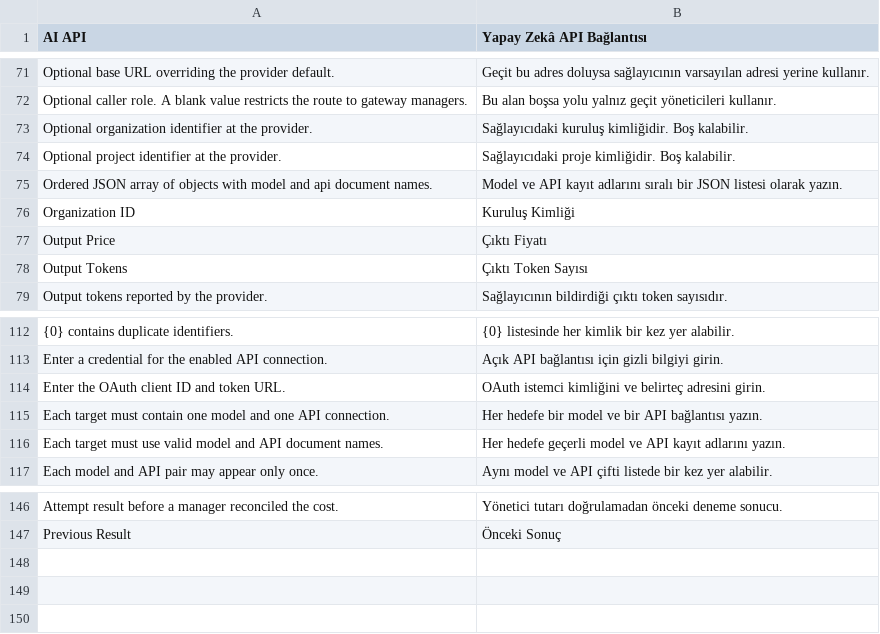
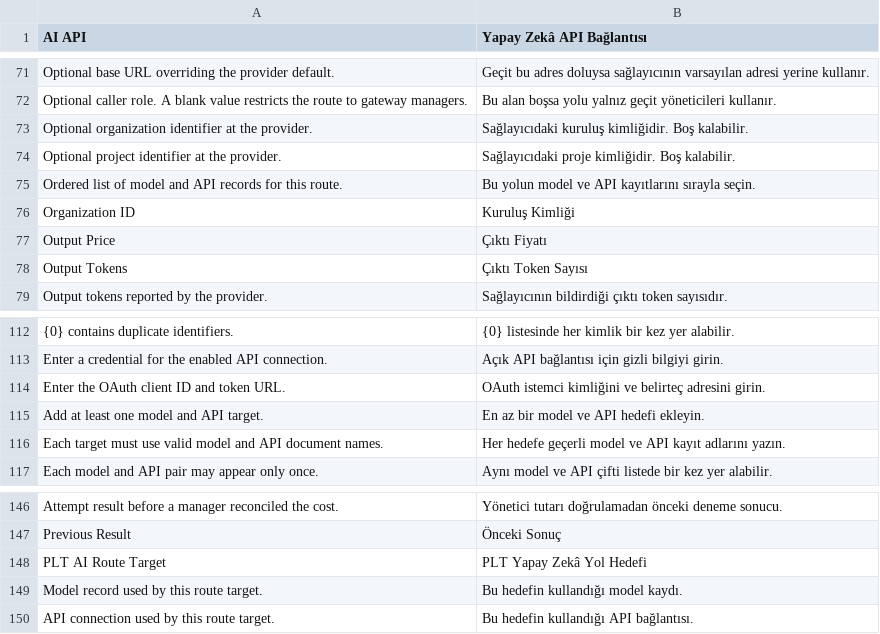
Before and after one commit to metafrappe/backend, a CSV file: apps/platform_core/platform_core/translations/tr.csv, drawn as a sheet; only a part is shown, gaps mark what is left out.

Commit message:
Migrate route targets and restrict provider connections

```diff
--- a/apps/platform_core/platform_core/translations/tr.csv
+++ b/apps/platform_core/platform_core/translations/tr.csv
@@ -74,3 +74,3 @@ Optional organization identifier at the provider.,Sağlayıcıdaki kuruluş kiml
 Optional project identifier at the provider.,Sağlayıcıdaki proje kimliğidir. Boş kalabilir.,
-Ordered JSON array of objects with model and api document names.,Model ve API kayıt adlarını sıralı bir JSON listesi olarak yazın.,
+Ordered list of model and API records for this route.,Bu yolun model ve API kayıtlarını sırayla seçin.,
 Organization ID,Kuruluş Kimliği,
@@ -114,3 +114,3 @@ Enter a credential for the enabled API connection.,Açık API bağlantısı içi
 Enter the OAuth client ID and token URL.,OAuth istemci kimliğini ve belirteç adresini girin.,
-Each target must contain one model and one API connection.,Her hedefe bir model ve bir API bağlantısı yazın.,
+Add at least one model and API target.,En az bir model ve API hedefi ekleyin.,
 Each target must use valid model and API document names.,Her hedefe geçerli model ve API kayıt adlarını yazın.,
@@ -147 +147,4 @@ Attempt result before a manager reconciled the cost.,Yönetici tutarı doğrulam
 Previous Result,Önceki Sonuç,
+PLT AI Route Target,PLT Yapay Zekâ Yol Hedefi,
+Model record used by this route target.,Bu hedefin kullandığı model kaydı.,
+API connection used by this route target.,Bu hedefin kullandığı API bağlantısı.,
```
Also changed, not shown: 14 other files.
